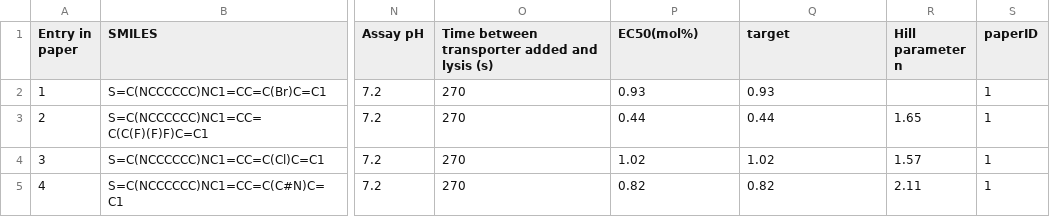
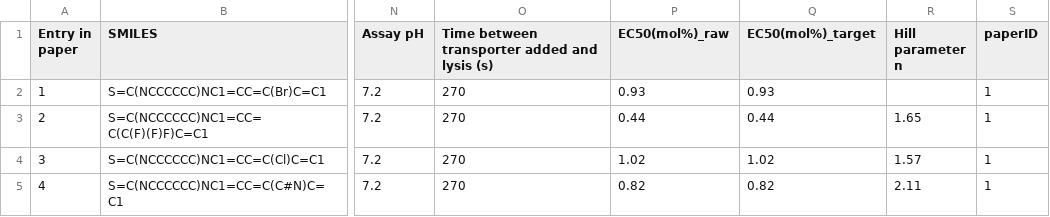
Before and after one commit to duartegroup/PythiaChem, a CSV file: Example-chloride-transport/dataset_ise.csv, drawn as a sheet; only a part is shown, gaps mark what is left out; the diff names each change by its address in the sheet, - before the commit and + after, or states it on an @@ line.

```diff
--- a/Example-chloride-transport/dataset_ise.csv
+++ b/Example-chloride-transport/dataset_ise.csv
-P1: EC50(mol%)
+P1: EC50(mol%)_raw
-Q1: target
+Q1: EC50(mol%)_target
```
Also changed, not shown: Example-chloride-transport/Notebook-dataset-analysis/df_all_substructure_onehot.csv, 13 other files.
